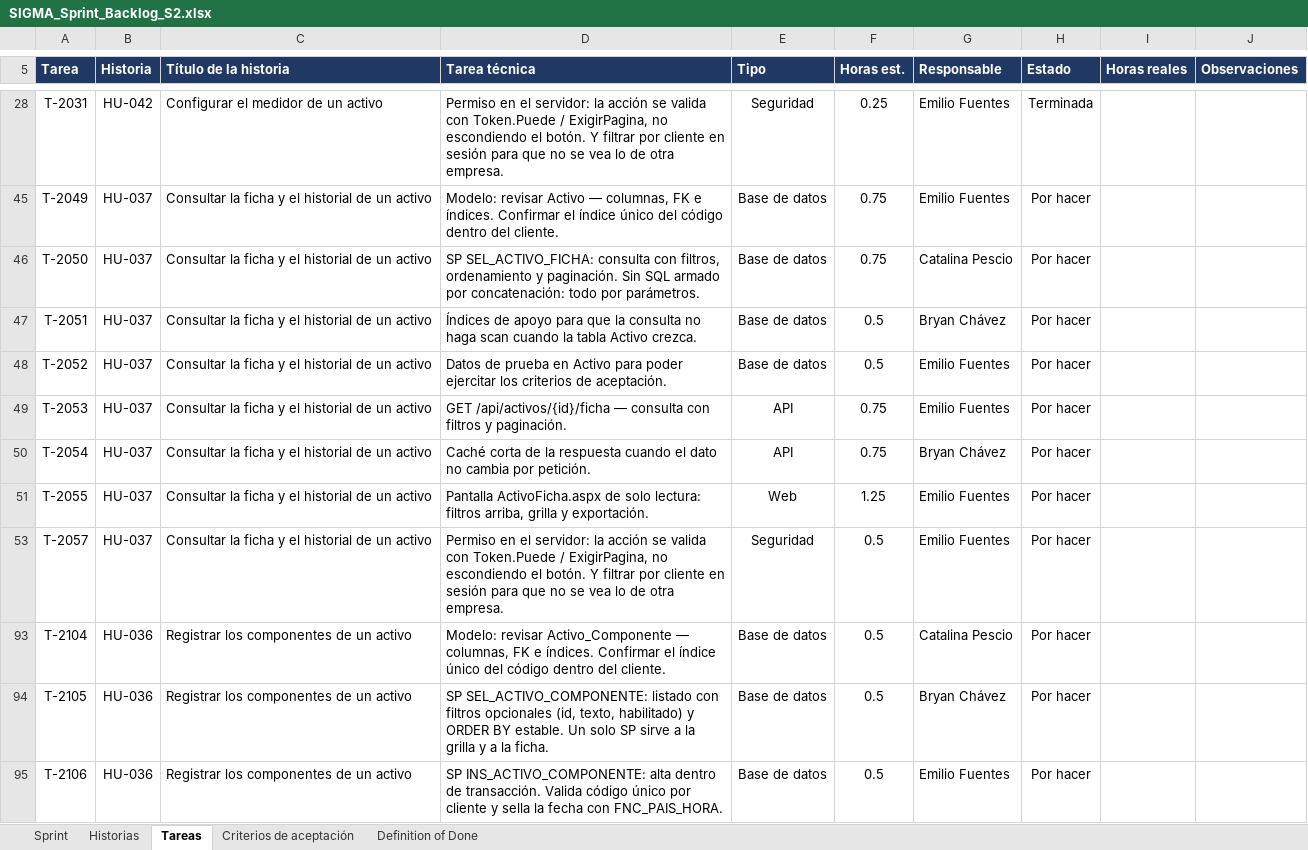
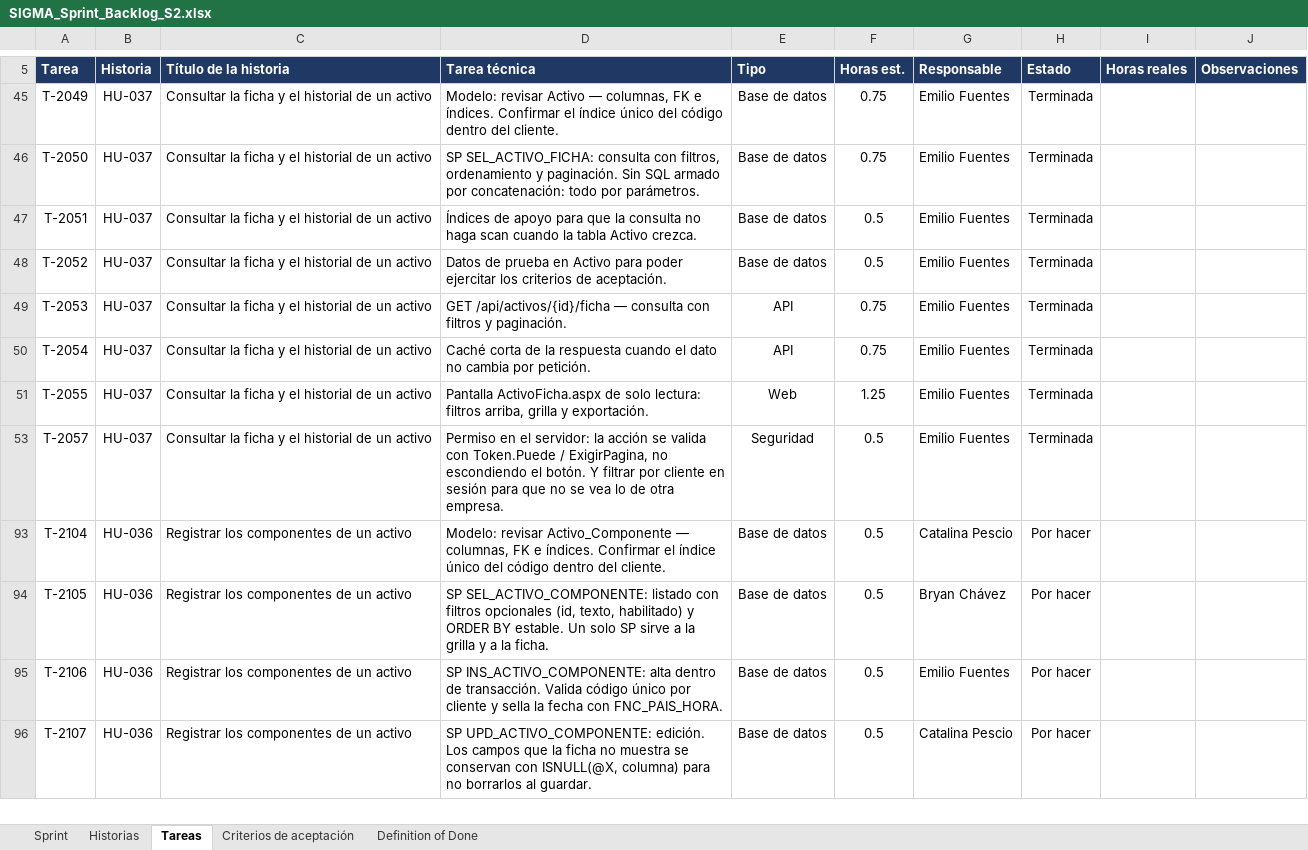
Before and after one commit to CodigoCreativoCL/SIGMA, an Excel workbook: Fase 2/Sprint Backlogs/SIGMA_Sprint_Backlog_S2.xlsx, sheet Tareas, drawn as a sheet; only a part is shown, gaps mark what is left out; the shorter side is filled out with more unchanged rows; values as stored, in another font and other column widths than the file's, no borders; conditional formats not drawn; the diff covers the shown part only; the diff names each change by its address in the sheet, - before the commit and + after, or states it on an @@ line.

Commit message:
HU-037 ficha e historial de activo + renumero bloques BD (87-92)

```diff
--- a/Fase 2/Sprint Backlogs/SIGMA_Sprint_Backlog_S2.xlsx (sheet Tareas)
+++ b/Fase 2/Sprint Backlogs/SIGMA_Sprint_Backlog_S2.xlsx (sheet Tareas)
@@ row 28 hidden: T-2031 | HU-042 | Configurar el medidor de un activo | Permiso en el servidor: la acción se valida con Token.Puede / ExigirPagina, no escondiendo el botón. Y filtrar por cliente en sesión para que no se vea lo de otra empresa. | Seguridad | 0.25 | Emilio Fuentes | Terminada @@
-H45:H51 (Estado): Por hacer
+H45:H51 (Estado): Terminada
-G46 (Responsable): Catalina Pescio
+G46 (Responsable): Emilio Fuentes
-G47 (Responsable): Bryan Chávez
+G47 (Responsable): Emilio Fuentes
-G50 (Responsable): Bryan Chávez
+G50 (Responsable): Emilio Fuentes
-H53 (Estado): Por hacer
+H53 (Estado): Terminada
```
Also changed, not shown: 19 hidden or unhidden rows elsewhere in this sheet, 14 other files.
